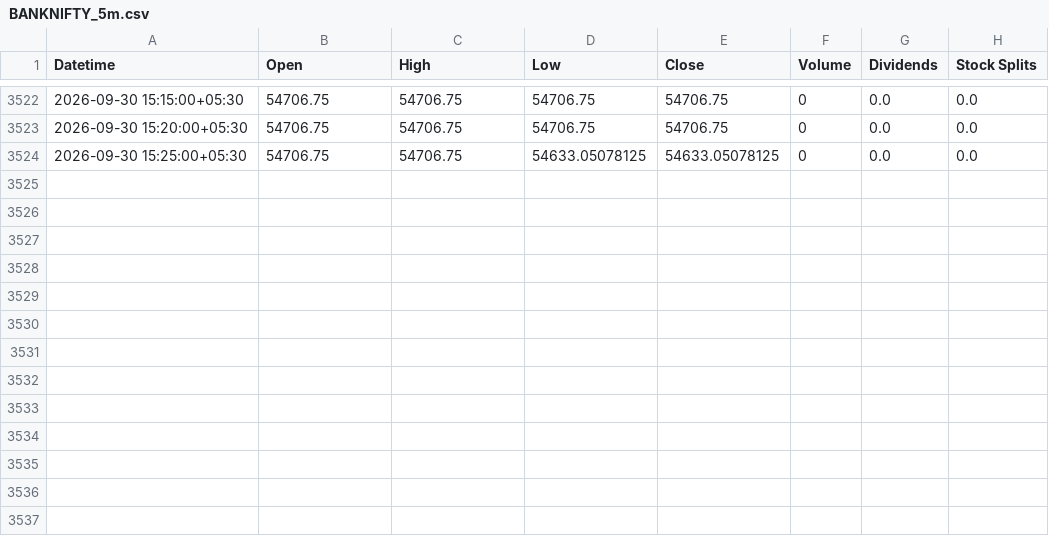
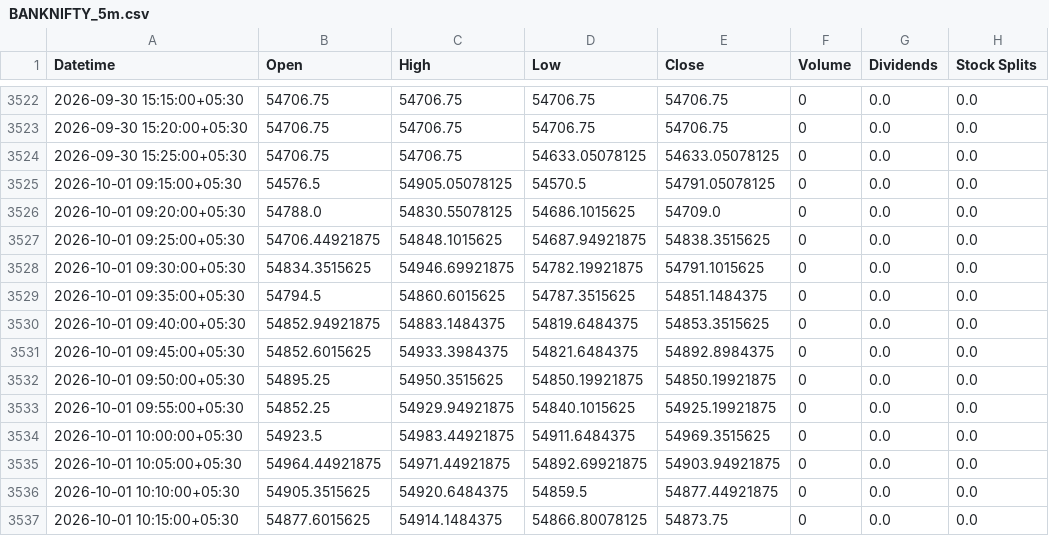
Before and after one commit to Hari8282/indian-market-predictor, a CSV file: data/yahoo_5m/BANKNIFTY_5m.csv, drawn as a sheet; only a part is shown, gaps mark what is left out.

Commit message:
Update BANKNIFTY 5m history (3536 rows)

```diff
--- a/data/yahoo_5m/BANKNIFTY_5m.csv
+++ b/data/yahoo_5m/BANKNIFTY_5m.csv
@@ -3524 +3524,14 @@ Datetime,Open,High,Low,Close,Volume,Dividends,Stock Splits
 2026-09-30 15:25:00+05:30,54706.75,54706.75,54633.05078125,54633.05078125,0,0.0,0.0
+2026-10-01 09:15:00+05:30,54576.5,54905.05078125,54570.5,54791.05078125,0,0.0,0.0
+2026-10-01 09:20:00+05:30,54788.0,54830.55078125,54686.1015625,54709.0,0,0.0,0.0
+2026-10-01 09:25:00+05:30,54706.44921875,54848.1015625,54687.94921875,54838.3515625,0,0.0,0.0
+2026-10-01 09:30:00+05:30,54834.3515625,54946.69921875,54782.19921875,54791.1015625,0,0.0,0.0
+2026-10-01 09:35:00+05:30,54794.5,54860.6015625,54787.3515625,54851.1484375,0,0.0,0.0
+2026-10-01 09:40:00+05:30,54852.94921875,54883.1484375,54819.6484375,54853.3515625,0,0.0,0.0
+2026-10-01 09:45:00+05:30,54852.6015625,54933.3984375,54821.6484375,54892.8984375,0,0.0,0.0
+2026-10-01 09:50:00+05:30,54895.25,54950.3515625,54850.19921875,54850.19921875,0,0.0,0.0
+2026-10-01 09:55:00+05:30,54852.25,54929.94921875,54840.1015625,54925.19921875,0,0.0,0.0
+2026-10-01 10:00:00+05:30,54923.5,54983.44921875,54911.6484375,54969.3515625,0,0.0,0.0
+2026-10-01 10:05:00+05:30,54964.44921875,54971.44921875,54892.69921875,54903.94921875,0,0.0,0.0
+2026-10-01 10:10:00+05:30,54905.3515625,54920.6484375,54859.5,54877.44921875,0,0.0,0.0
+2026-10-01 10:15:00+05:30,54877.6015625,54914.1484375,54866.80078125,54873.75,0,0.0,0.0
```
